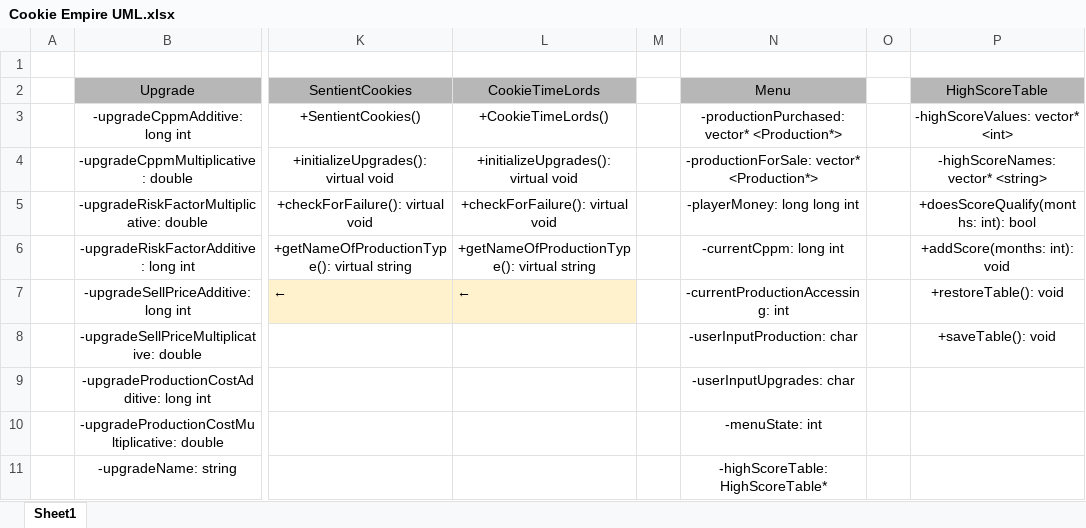
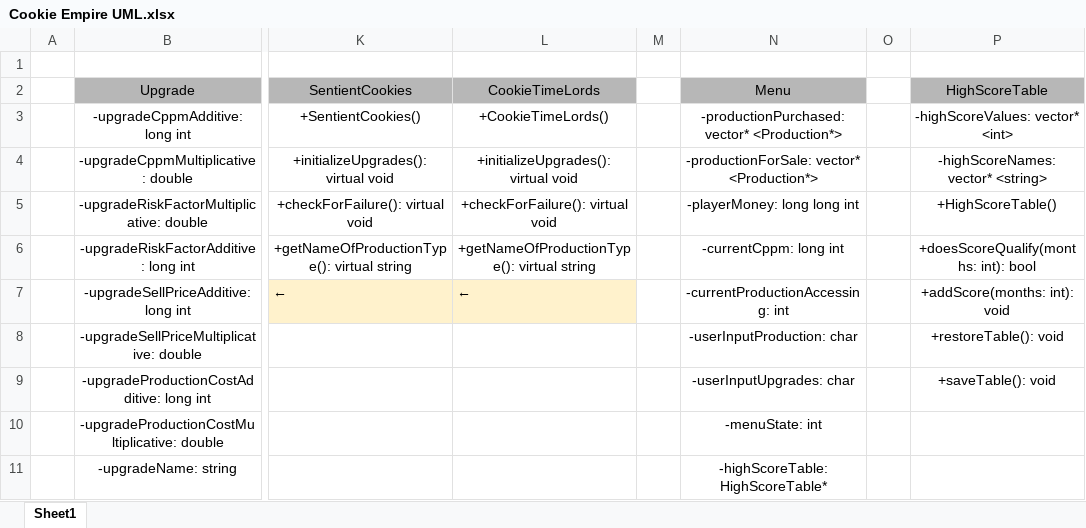
Before and after one commit to bmorledge-hampton19/CS-172-Final-Project, an Excel workbook: Cookie Empire UML.xlsx, sheet Sheet1, drawn as a sheet; only a part is shown, gaps mark what is left out; values as stored, in another font and other column widths than the file's, no borders; the diff names each change by its address in the sheet, - before the commit and + after, or states it on an @@ line.

Commit message:
-Added constructor method to HighScoreTable

```diff
--- a/Cookie Empire UML.xlsx (sheet Sheet1)
+++ b/Cookie Empire UML.xlsx (sheet Sheet1)
-P5 (HighScoreTable): +doesScoreQualify(months: int): bool
+P5 (HighScoreTable): +HighScoreTable()
-P6 (HighScoreTable): +addScore(months: int): void
+P6 (HighScoreTable): +doesScoreQualify(months: int): bool
-P7 (HighScoreTable): +restoreTable(): void
+P7 (HighScoreTable): +addScore(months: int): void
-P8 (HighScoreTable): +saveTable(): void
+P8 (HighScoreTable): +restoreTable(): void
-P9 (HighScoreTable): (empty)
+P9 (HighScoreTable): +saveTable(): void
```
